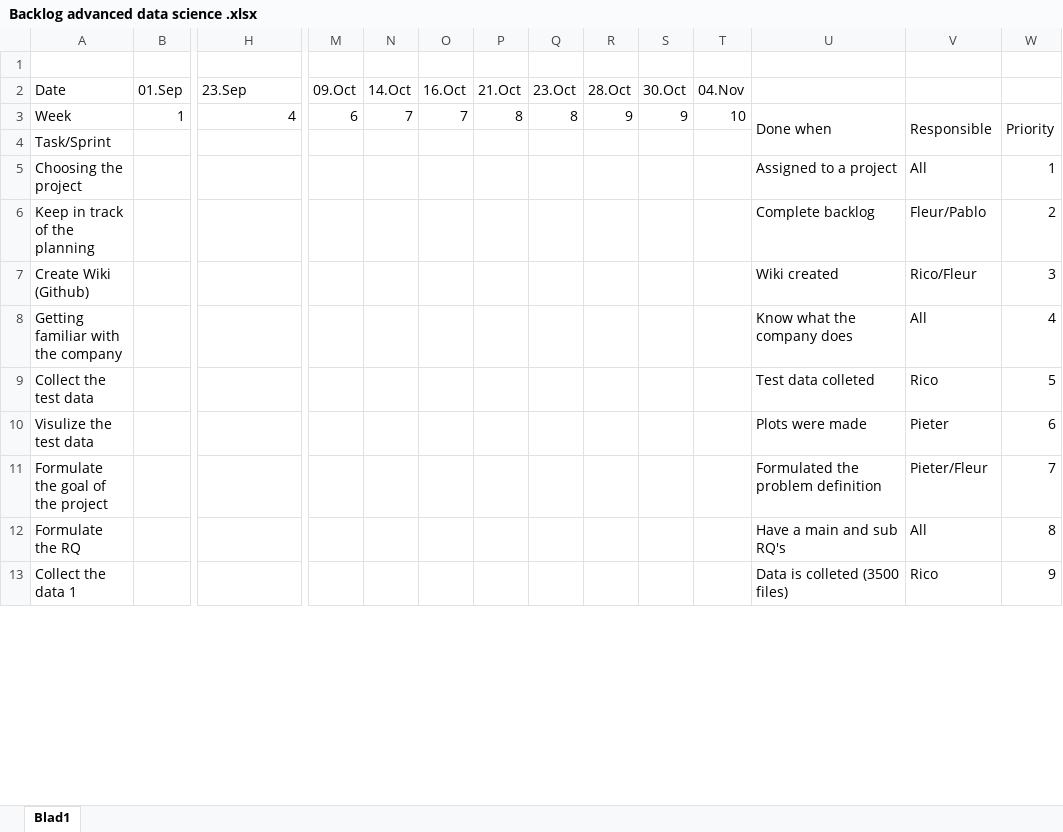
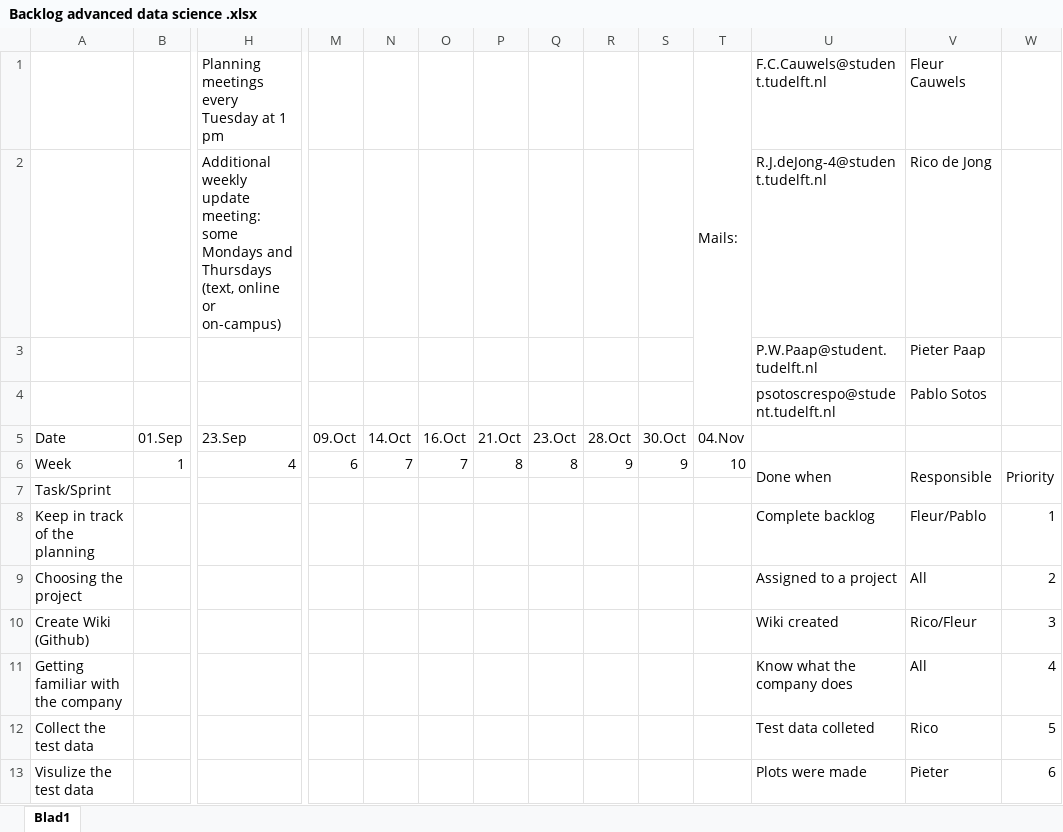
Before and after one commit to ricodejong-tudelft/SmartRoboticsDelft, an Excel workbook: Backlog advanced data science .xlsx, sheet Blad1, drawn as a sheet; only a part is shown, gaps mark what is left out; the shorter side is filled out with more unchanged rows; values as stored, in another font and other column widths than the file's, no cell formats; removed rows and columns are numbered as before the commit, all else as after; rows hold the shown columns only; the diff covers the shown part only; the diff names each change by its address in the sheet, - before the commit and + after, or states it on an @@ line.

Commit message:
Add files via upload

```diff
--- a/Backlog advanced data science .xlsx (sheet Blad1)
+++ b/Backlog advanced data science .xlsx (sheet Blad1)
-row 1: (empty)
+row 1:  |  | Planning meetings every Tuesday at 1 pm |  |  |  |  |  |  |  | Mails: | F.C.Cauwels@student.tudelft.nl | Fleur Cauwels
+T1:T4 merged
+row 2:  |  | Additional weekly update meeting: some Mondays and Thursdays (text, online or on-campus) |  |  |  |  |  |  |  |  | R.J.deJong-4@student.tudelft.nl | Rico de Jong
+row 3:  |  |  |  |  |  |  |  |  |  |  | P.W.Paap@student.tudelft.nl | Pieter Paap
+row 4:  |  |  |  |  |  |  |  |  |  |  | psotoscrespo@student.tudelft.nl | Pablo Sotos
-row 5: Choosing the project |  |  |  |  |  |  |  |  |  |  | Assigned to a project | All | 1
-W8: 2
+W8: 1
+row 9: Choosing the project |  |  |  |  |  |  |  |  |  |  | Assigned to a project | All | 2
```
Also changed, not shown: 6 added rows, 4 removed rows and 16 edited cells elsewhere in this sheet, cell formats, formulas that keep their value.
